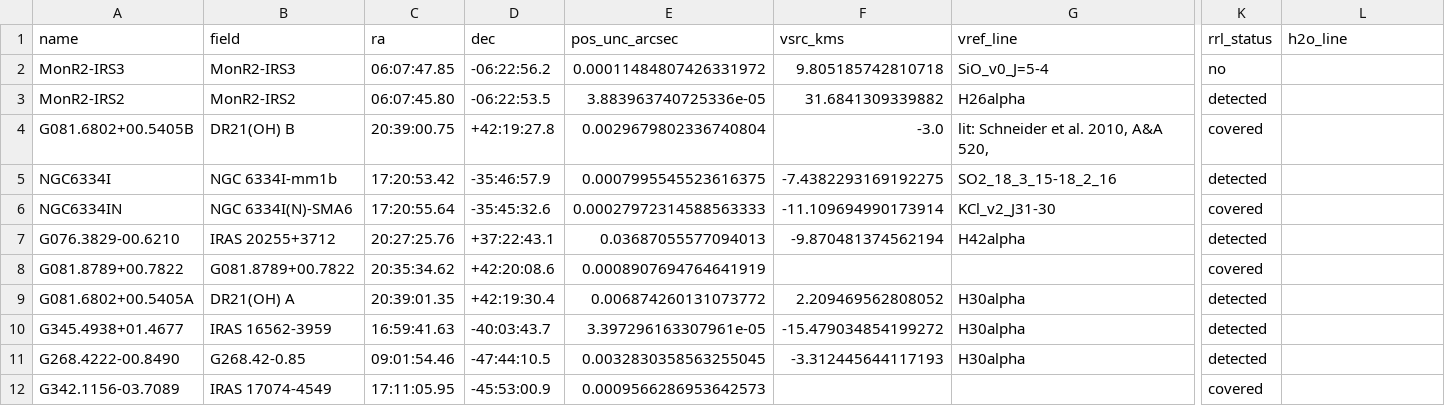
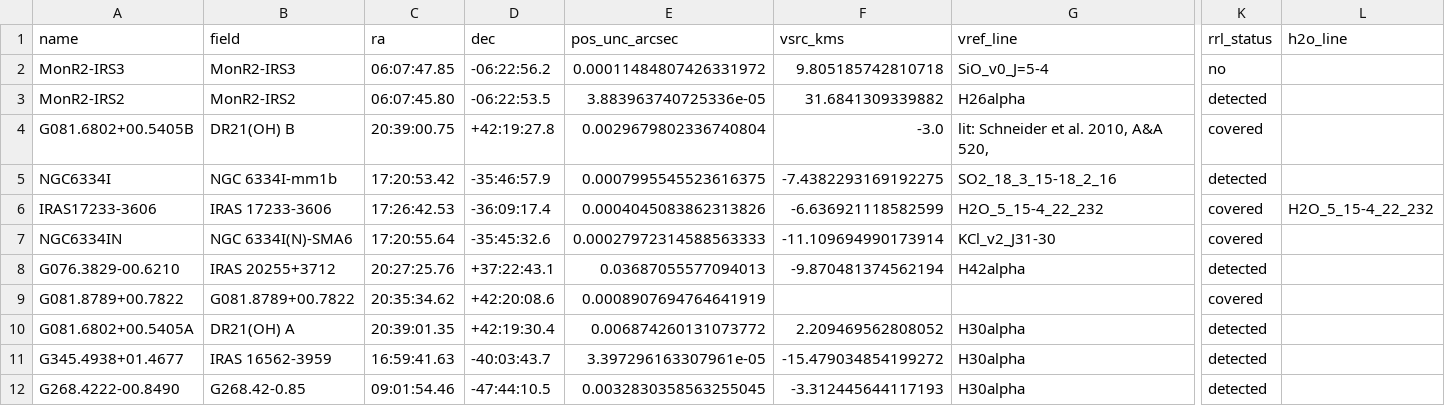
Before and after one commit to keflavich/saltmining, a CSV file: survey_2026/data/obs_params.csv, drawn as a sheet; only a part is shown, gaps mark what is left out; the shorter side is filled out with more unchanged rows; rows hold the shown columns only; the diff names each change by its address in the sheet, - before the commit and + after, or states it on an @@ line.

```diff
--- a/survey_2026/data/obs_params.csv
+++ b/survey_2026/data/obs_params.csv
+row 6: IRAS17233-3606 | IRAS 17233-3606 | 17:26:42.53 | -36:09:17.4 | 0.0004045083862313826 | -6.636921118582599 | H2O_5_15-4_22_232 | covered | H2O_5_15-4_22_232
```
Also changed, not shown: survey_2026/data/per_target_paper.csv.
